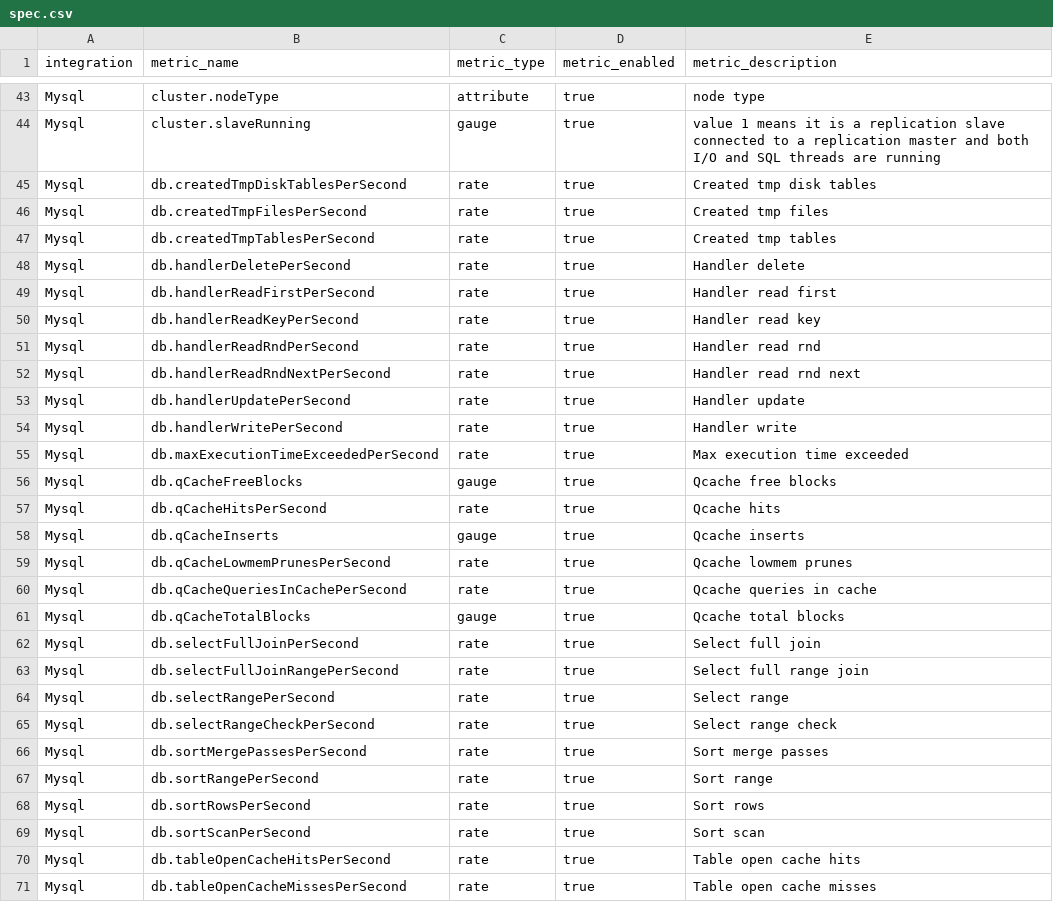
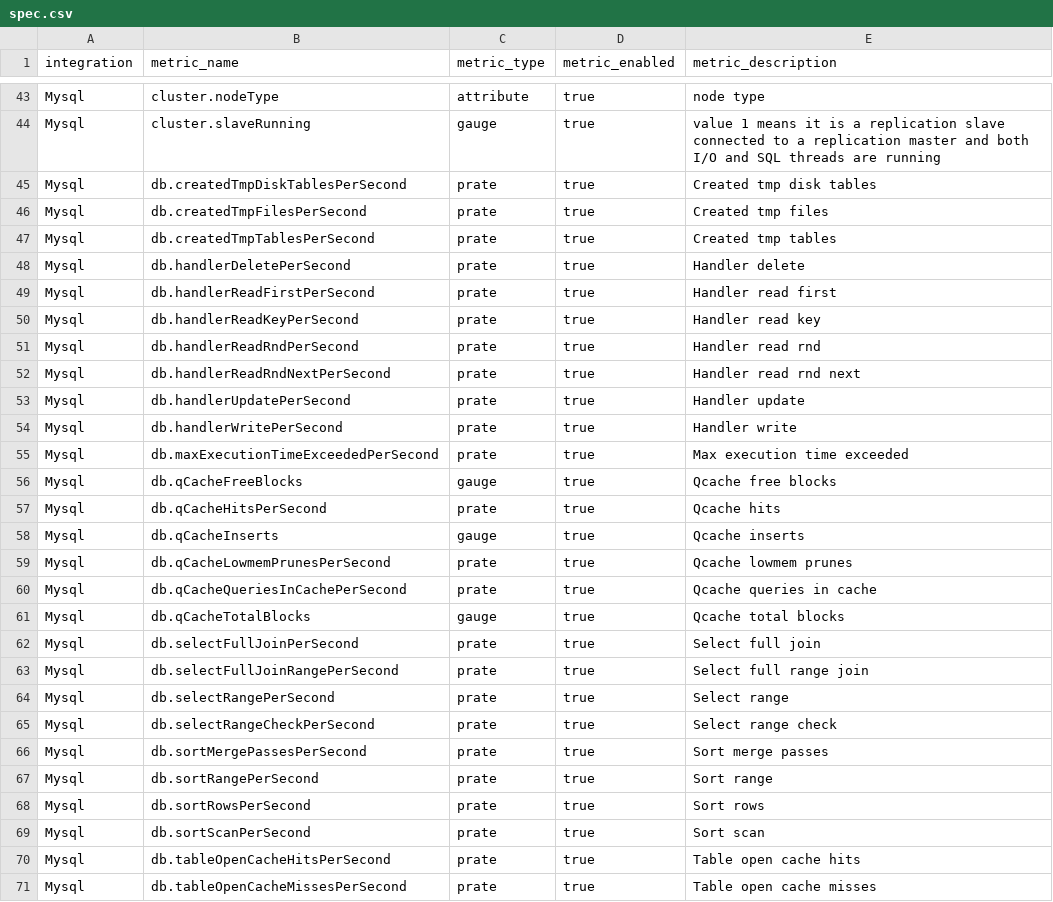
Before and after one commit to newrelic/nri-mysql, a CSV file: spec.csv, drawn as a sheet; only a part is shown, gaps mark what is left out; the diff covers the shown part only.

Commit message:
fix reporting -ve values for RATE metricTypes

```diff
--- a/spec.csv
+++ b/spec.csv
@@ -44,28 +44,28 @@ Mysql,cluster.nodeType,attribute,true,node type
 Mysql,cluster.slaveRunning,gauge,true,value 1 means it is a replication slave connected to a replication master and both I/O and SQL threads are running
-Mysql,db.createdTmpDiskTablesPerSecond,rate,true,Created tmp disk tables
-Mysql,db.createdTmpFilesPerSecond,rate,true,Created tmp files
-Mysql,db.createdTmpTablesPerSecond,rate,true,Created tmp tables
-Mysql,db.handlerDeletePerSecond,rate,true,Handler delete
-Mysql,db.handlerReadFirstPerSecond,rate,true,Handler read first
-Mysql,db.handlerReadKeyPerSecond,rate,true,Handler read key
-Mysql,db.handlerReadRndPerSecond,rate,true,Handler read rnd
-Mysql,db.handlerReadRndNextPerSecond,rate,true,Handler read rnd next
-Mysql,db.handlerUpdatePerSecond,rate,true,Handler update
-Mysql,db.handlerWritePerSecond,rate,true,Handler write
-Mysql,db.maxExecutionTimeExceededPerSecond,rate,true,Max execution time exceeded
+Mysql,db.createdTmpDiskTablesPerSecond,prate,true,Created tmp disk tables
+Mysql,db.createdTmpFilesPerSecond,prate,true,Created tmp files
+Mysql,db.createdTmpTablesPerSecond,prate,true,Created tmp tables
+Mysql,db.handlerDeletePerSecond,prate,true,Handler delete
+Mysql,db.handlerReadFirstPerSecond,prate,true,Handler read first
+Mysql,db.handlerReadKeyPerSecond,prate,true,Handler read key
+Mysql,db.handlerReadRndPerSecond,prate,true,Handler read rnd
+Mysql,db.handlerReadRndNextPerSecond,prate,true,Handler read rnd next
+Mysql,db.handlerUpdatePerSecond,prate,true,Handler update
+Mysql,db.handlerWritePerSecond,prate,true,Handler write
+Mysql,db.maxExecutionTimeExceededPerSecond,prate,true,Max execution time exceeded
 Mysql,db.qCacheFreeBlocks,gauge,true,Qcache free blocks
-Mysql,db.qCacheHitsPerSecond,rate,true,Qcache hits
+Mysql,db.qCacheHitsPerSecond,prate,true,Qcache hits
 Mysql,db.qCacheInserts,gauge,true,Qcache inserts
-Mysql,db.qCacheLowmemPrunesPerSecond,rate,true,Qcache lowmem prunes
-Mysql,db.qCacheQueriesInCachePerSecond,rate,true,Qcache queries in cache
+Mysql,db.qCacheLowmemPrunesPerSecond,prate,true,Qcache lowmem prunes
+Mysql,db.qCacheQueriesInCachePerSecond,prate,true,Qcache queries in cache
 Mysql,db.qCacheTotalBlocks,gauge,true,Qcache total blocks
-Mysql,db.selectFullJoinPerSecond,rate,true,Select full join
-Mysql,db.selectFullJoinRangePerSecond,rate,true,Select full range join
-Mysql,db.selectRangePerSecond,rate,true,Select range
-Mysql,db.selectRangeCheckPerSecond,rate,true,Select range check
-Mysql,db.sortMergePassesPerSecond,rate,true,Sort merge passes
-Mysql,db.sortRangePerSecond,rate,true,Sort range
-Mysql,db.sortRowsPerSecond,rate,true,Sort rows
-Mysql,db.sortScanPerSecond,rate,true,Sort scan
-Mysql,db.tableOpenCacheHitsPerSecond,rate,true,Table open cache hits
-Mysql,db.tableOpenCacheMissesPerSecond,rate,true,Table open cache misses
+Mysql,db.selectFullJoinPerSecond,prate,true,Select full join
+Mysql,db.selectFullJoinRangePerSecond,prate,true,Select full range join
+Mysql,db.selectRangePerSecond,prate,true,Select range
+Mysql,db.selectRangeCheckPerSecond,prate,true,Select range check
+Mysql,db.sortMergePassesPerSecond,prate,true,Sort merge passes
+Mysql,db.sortRangePerSecond,prate,true,Sort range
+Mysql,db.sortRowsPerSecond,prate,true,Sort rows
+Mysql,db.sortScanPerSecond,prate,true,Sort scan
+Mysql,db.tableOpenCacheHitsPerSecond,prate,true,Table open cache hits
+Mysql,db.tableOpenCacheMissesPerSecond,prate,true,Table open cache misses
```
Also changed, not shown: 54 edited cells elsewhere in this file, 5 other files.
